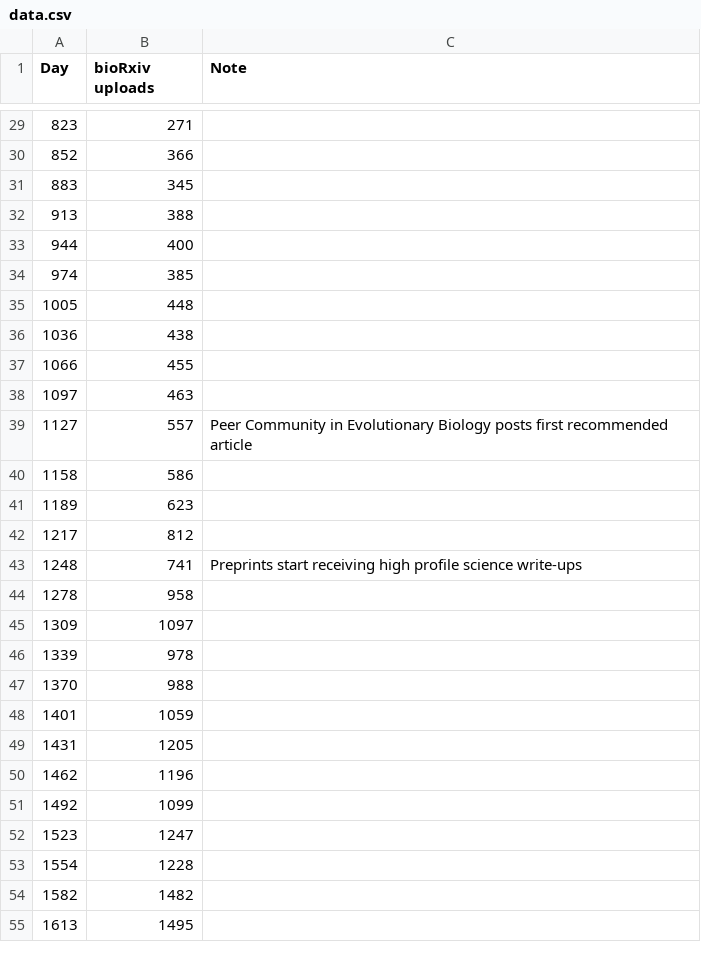
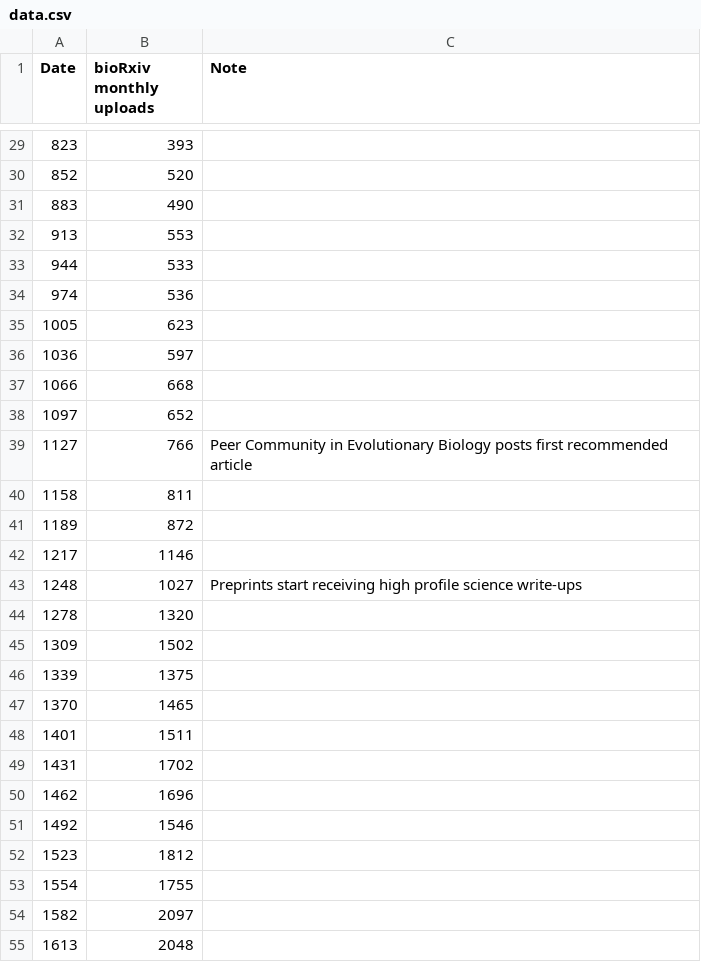
Before and after one commit to johnmeasey/bioRxiv-line-annotated, a CSV file: data.csv, drawn as a sheet; only a part is shown, gaps mark what is left out; the diff covers the shown part only.

Commit message:
Add files via upload
# update in May 2023

```diff
--- a/data.csv
+++ b/data.csv
@@ -1 +1 @@
-Day,bioRxiv uploads,Note
+Date,bioRxiv monthly uploads,Note
@@ -29,27 +29,27 @@ Day,bioRxiv uploads,Note
-823,271,
-852,366,
-883,345,
-913,388,
-944,400,
-974,385,
-1005,448,
-1036,438,
-1066,455,
-1097,463,
-1127,557,Peer Community in Evolutionary Biology posts first recommended article
-1158,586,
-1189,623,
-1217,812,
-1248,741,Preprints start receiving high profile science write-ups
-1278,958,
-1309,1097,
-1339,978,
-1370,988,
-1401,1059,
-1431,1205,
-1462,1196,
-1492,1099,
-1523,1247,
-1554,1228,
-1582,1482,
-1613,1495,
+823,393,
+852,520,
+883,490,
+913,553,
+944,533,
+974,536,
+1005,623,
+1036,597,
+1066,668,
+1097,652,
+1127,766,Peer Community in Evolutionary Biology posts first recommended article
+1158,811,
+1189,872,
+1217,1146,
+1248,1027,Preprints start receiving high profile science write-ups
+1278,1320,
+1309,1502,
+1339,1375,
+1370,1465,
+1401,1511,
+1431,1702,
+1462,1696,
+1492,1546,
+1523,1812,
+1554,1755,
+1582,2097,
+1613,2048,
```
Also changed, not shown: 24 added rows and 64 edited cells elsewhere in this file, 2 other files.
